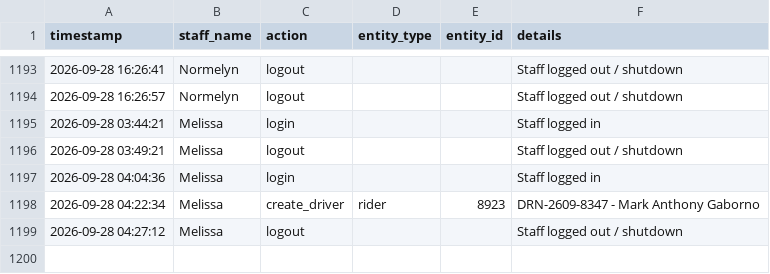
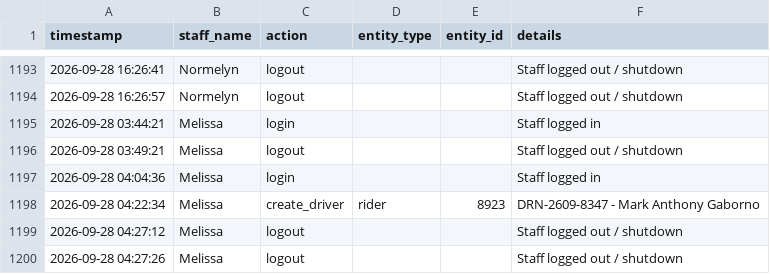
Before and after one commit to jangdannug/PinoyRidePh, a CSV file: logs/activity-log.csv, drawn as a sheet; only a part is shown, gaps mark what is left out.

Commit message:
Activity log - 2026-09-28 04:27 - Melissa

```diff
--- a/logs/activity-log.csv
+++ b/logs/activity-log.csv
@@ -1199 +1199,2 @@ timestamp,staff_name,action,entity_type,entity_id,details
 "2026-09-28 04:27:12",Melissa,logout,,,"Staff logged out / shutdown"
+"2026-09-28 04:27:26",Melissa,logout,,,"Staff logged out / shutdown"
```
